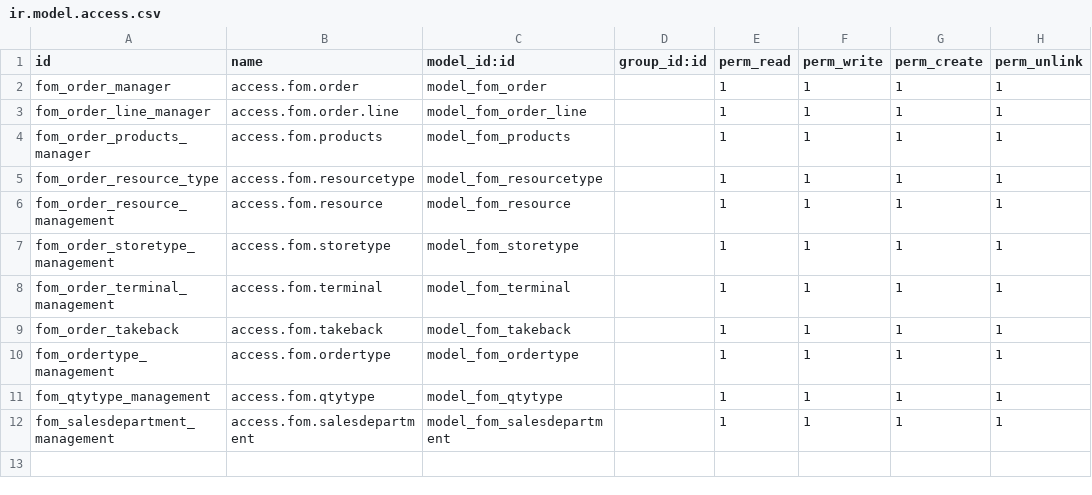
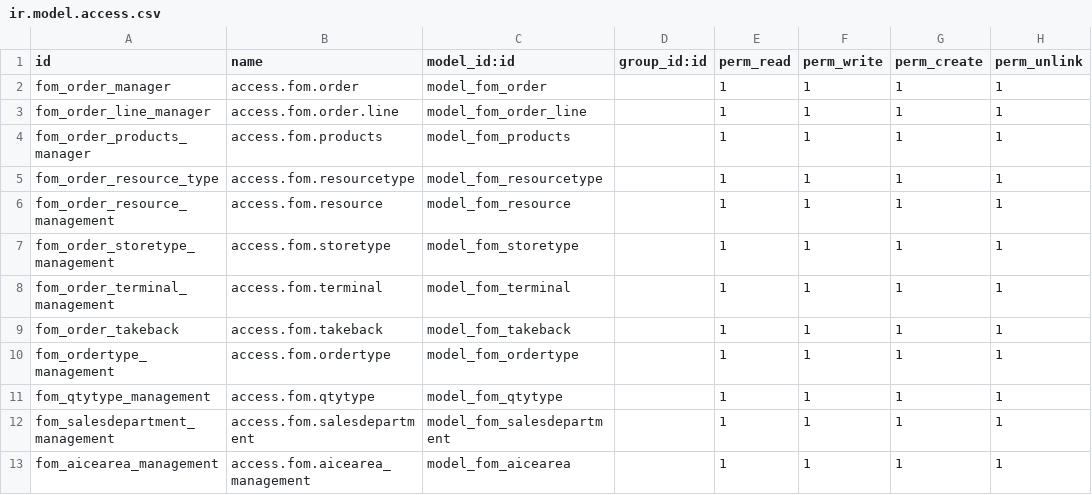
Before and after one commit to williammsanjaya/Aice-Custom-Modules, a CSV file: aice_id_fom/security/ir.model.access.csv, drawn as a sheet; the diff names each change by its address in the sheet, - before the commit and + after, or states it on an @@ line.

Commit message:
add aice area management, add csv ininitial data import to qty type, order type and aice area model

```diff
--- a/aice_id_fom/security/ir.model.access.csv
+++ b/aice_id_fom/security/ir.model.access.csv
+row 13: fom_aicearea_management | access.fom.aicearea_management | model_fom_aicearea |  | 1 | 1 | 1 | 1
```
Also changed, not shown: 10 other files.
